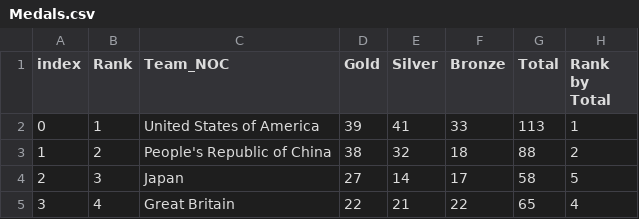
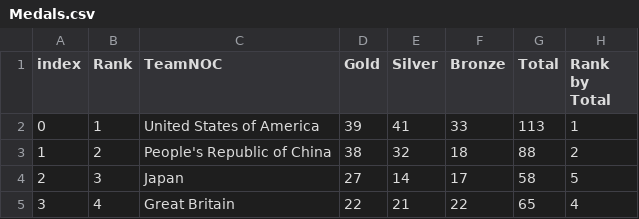
Before and after one commit to stezi211/tokyo-olympics, a CSV file: data/Medals.csv, drawn as a sheet; only a part is shown.

Commit message:
Update Medals.csv

```diff
--- a/data/Medals.csv
+++ b/data/Medals.csv
@@ -1,2 +1,2 @@
-index,Rank,Team_NOC,Gold,Silver,Bronze,Total,Rank by Total
+index,Rank,TeamNOC,Gold,Silver,Bronze,Total,Rank by Total
 0,1,United States of America,39,41,33,113,1
```
